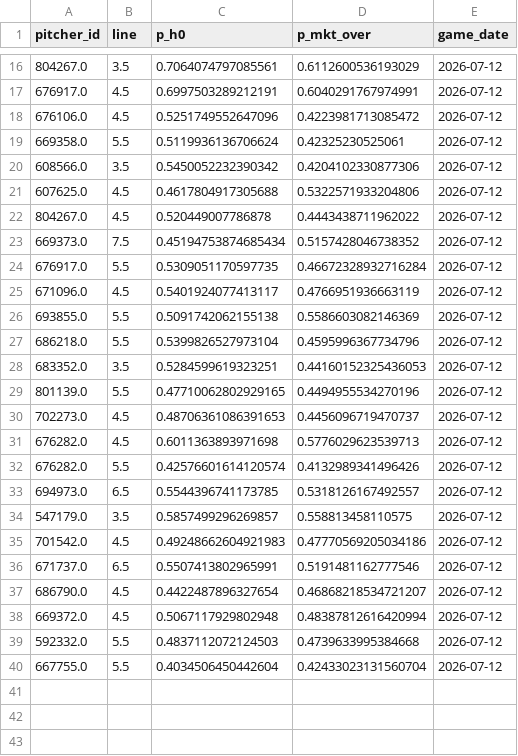
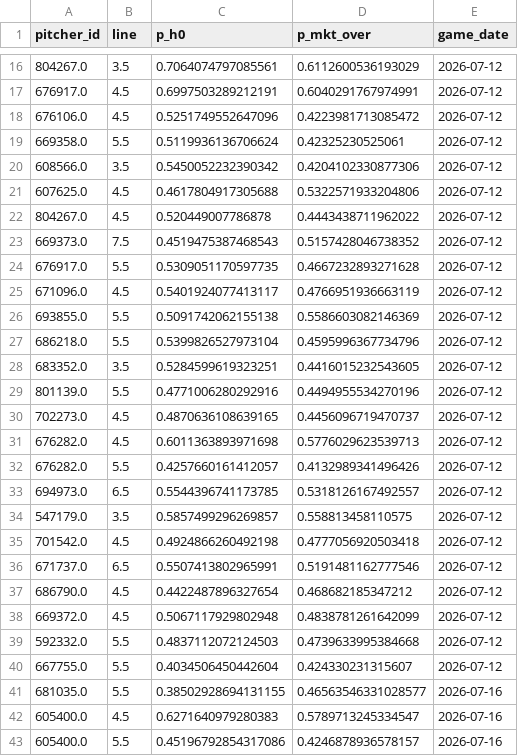
Before and after one commit to Msuresh32/pitcherKModel, a CSV file: data/daily/v2_predictions_log.csv, drawn as a sheet; only a part is shown, gaps mark what is left out; the diff covers the shown part only.

Commit message:
daily plays 2026-07-16 [auto]

```diff
--- a/data/daily/v2_predictions_log.csv
+++ b/data/daily/v2_predictions_log.csv
@@ -22,4 +22,4 @@ pitcher_id,line,p_h0,p_mkt_over,game_date
 804267.0,4.5,0.520449007786878,0.4443438711962022,2026-07-12
-669373.0,7.5,0.45194753874685434,0.5157428046738352,2026-07-12
-676917.0,5.5,0.5309051170597735,0.46672328932716284,2026-07-12
+669373.0,7.5,0.4519475387468543,0.5157428046738352,2026-07-12
+676917.0,5.5,0.5309051170597735,0.4667232893271628,2026-07-12
 671096.0,4.5,0.5401924077413117,0.4766951936663119,2026-07-12
@@ -27,14 +27,17 @@ pitcher_id,line,p_h0,p_mkt_over,game_date
 686218.0,5.5,0.5399826527973104,0.4595996367734796,2026-07-12
-683352.0,3.5,0.5284599619323251,0.44160152325436053,2026-07-12
-801139.0,5.5,0.47710062802929165,0.4494955534270196,2026-07-12
-702273.0,4.5,0.48706361086391653,0.4456096719470737,2026-07-12
+683352.0,3.5,0.5284599619323251,0.4416015232543605,2026-07-12
+801139.0,5.5,0.4771006280292916,0.4494955534270196,2026-07-12
+702273.0,4.5,0.4870636108639165,0.4456096719470737,2026-07-12
 676282.0,4.5,0.6011363893971698,0.5776029623539713,2026-07-12
-676282.0,5.5,0.42576601614120574,0.4132989341496426,2026-07-12
+676282.0,5.5,0.4257660161412057,0.4132989341496426,2026-07-12
 694973.0,6.5,0.5544396741173785,0.5318126167492557,2026-07-12
 547179.0,3.5,0.5857499296269857,0.558813458110575,2026-07-12
-701542.0,4.5,0.49248662604921983,0.47770569205034186,2026-07-12
+701542.0,4.5,0.4924866260492198,0.4777056920503418,2026-07-12
 671737.0,6.5,0.5507413802965991,0.5191481162777546,2026-07-12
-686790.0,4.5,0.4422487896327654,0.46868218534721207,2026-07-12
-669372.0,4.5,0.5067117929802948,0.48387812616420994,2026-07-12
+686790.0,4.5,0.4422487896327654,0.468682185347212,2026-07-12
+669372.0,4.5,0.5067117929802948,0.4838781261642099,2026-07-12
 592332.0,5.5,0.4837112072124503,0.4739633995384668,2026-07-12
-667755.0,5.5,0.4034506450442604,0.42433023131560704,2026-07-12
+667755.0,5.5,0.4034506450442604,0.424330231315607,2026-07-12
+681035.0,5.5,0.38502928694131155,0.46563546331028577,2026-07-16
+605400.0,4.5,0.6271640979280383,0.5789713245334547,2026-07-16
+605400.0,5.5,0.45196792854317086,0.4246878936578157,2026-07-16
```
Also changed, not shown: 4 edited cells elsewhere in this file, 7 other files.
